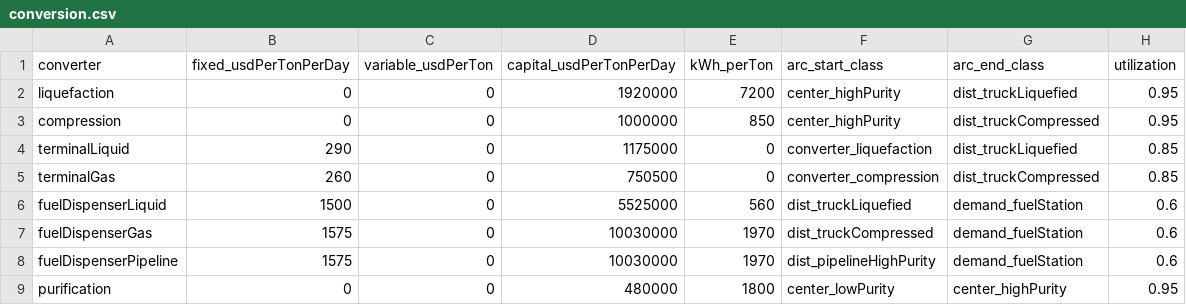
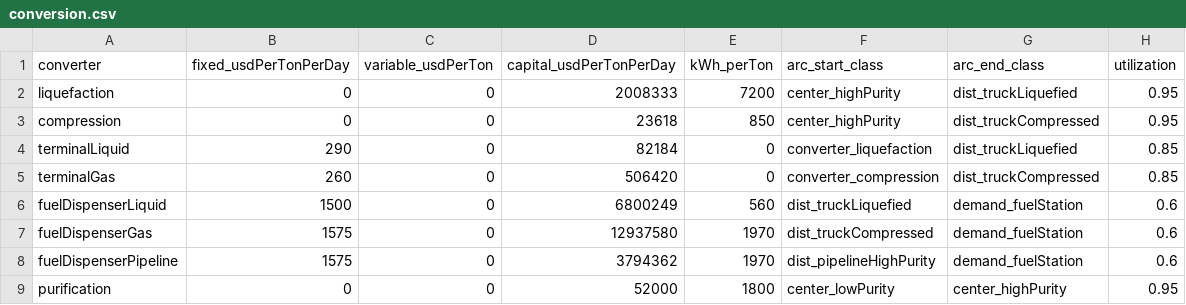
Before and after one commit to webber-energy-group/HOwDI, a CSV file: scenarios/base/inputs/conversion.csv, drawn as a sheet.

```diff
--- a/scenarios/base/inputs/conversion.csv
+++ b/scenarios/base/inputs/conversion.csv
@@ -1,9 +1,9 @@
 converter,fixed_usdPerTonPerDay,variable_usdPerTon,capital_usdPerTonPerDay,kWh_perTon,arc_start_class,arc_end_class,utilization
-liquefaction,0,0,1920000,7200,center_highPurity,dist_truckLiquefied,0.95
-compression,0,0,1000000,850,center_highPurity,dist_truckCompressed,0.95
-terminalLiquid,290,0,1175000,0,converter_liquefaction,dist_truckLiquefied,0.85
-terminalGas,260,0,750500,0,converter_compression,dist_truckCompressed,0.85
-fuelDispenserLiquid,1500,0,5525000,560,dist_truckLiquefied,demand_fuelStation,0.6
-fuelDispenserGas,1575,0,10030000,1970,dist_truckCompressed,demand_fuelStation,0.6
-fuelDispenserPipeline,1575,0,10030000,1970,dist_pipelineHighPurity,demand_fuelStation,0.6
-purification,0,0,480000,1800,center_lowPurity,center_highPurity,0.95
+liquefaction,0,0,2008333,7200,center_highPurity,dist_truckLiquefied,0.95
+compression,0,0,23618,850,center_highPurity,dist_truckCompressed,0.95
+terminalLiquid,290,0,82184,0,converter_liquefaction,dist_truckLiquefied,0.85
+terminalGas,260,0,506420,0,converter_compression,dist_truckCompressed,0.85
+fuelDispenserLiquid,1500,0,6800249,560,dist_truckLiquefied,demand_fuelStation,0.6
+fuelDispenserGas,1575,0,12937580,1970,dist_truckCompressed,demand_fuelStation,0.6
+fuelDispenserPipeline,1575,0,3794362,1970,dist_pipelineHighPurity,demand_fuelStation,0.6
+purification,0,0,52000,1800,center_lowPurity,center_highPurity,0.95
```
Also changed, not shown: scenarios/base/inputs/distribution.csv, scenarios/base/inputs/production_thermal.csv, 1 other file.
